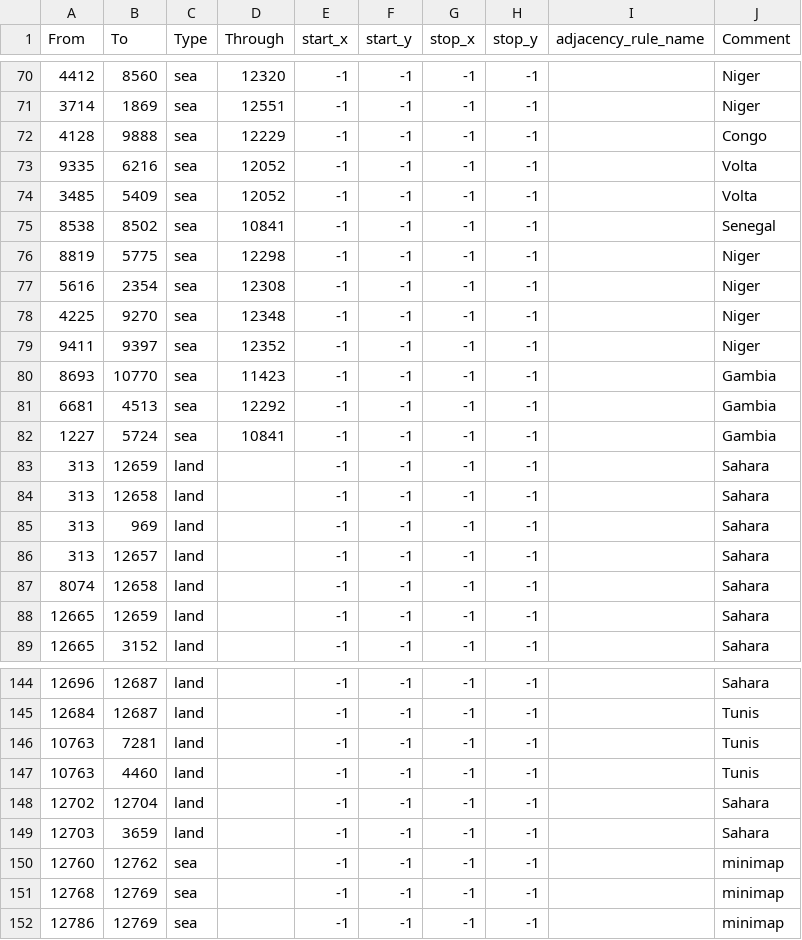
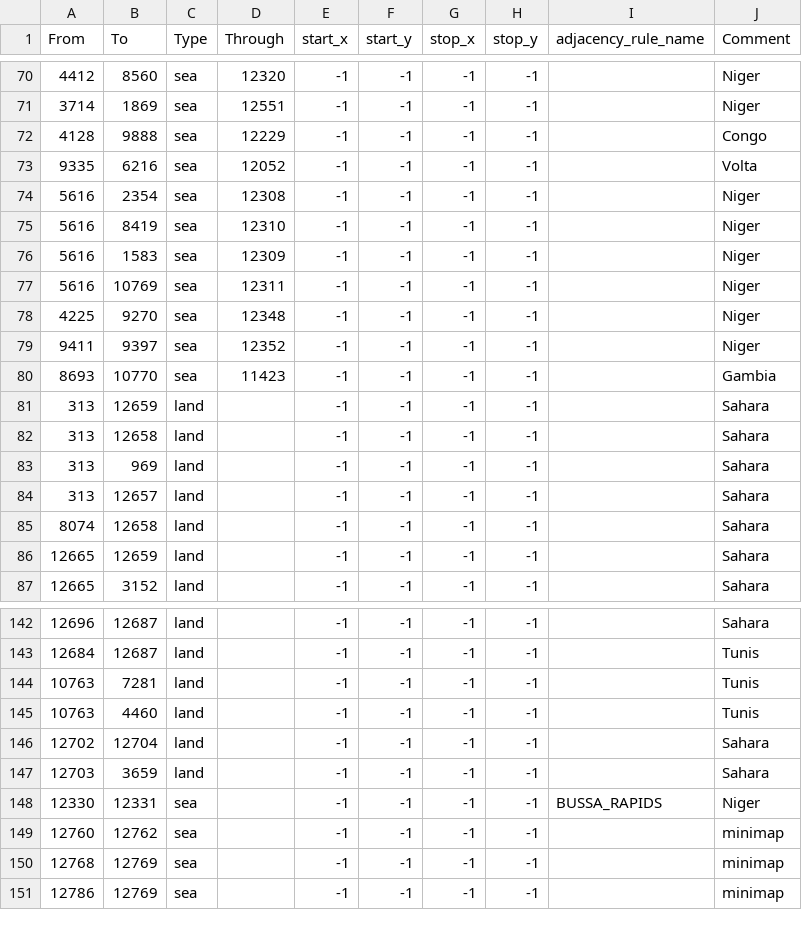
Before and after one commit to Project-Toto/Toto, a CSV file: map/adjacencies.csv, drawn as a sheet; only a part is shown, gaps mark what is left out.

```diff
--- a/map/adjacencies.csv
+++ b/map/adjacencies.csv
@@ -73,6 +73,6 @@ From;To;Type;Through;start_x;start_y;stop_x;stop_y;adjacency_rule_name;Comment
 9335;6216;sea;12052;-1;-1;-1;-1;;Volta
-3485;5409;sea;12052;-1;-1;-1;-1;;Volta
-8538;8502;sea;10841;-1;-1;-1;-1;;Senegal
-8819;5775;sea;12298;-1;-1;-1;-1;;Niger
 5616;2354;sea;12308;-1;-1;-1;-1;;Niger
+5616;8419;sea;12310;-1;-1;-1;-1;;Niger
+5616;1583;sea;12309;-1;-1;-1;-1;;Niger
+5616;10769;sea;12311;-1;-1;-1;-1;;Niger
 4225;9270;sea;12348;-1;-1;-1;-1;;Niger
@@ -80,4 +80,2 @@ From;To;Type;Through;start_x;start_y;stop_x;stop_y;adjacency_rule_name;Comment
 8693;10770;sea;11423;-1;-1;-1;-1;;Gambia
-6681;4513;sea;12292;-1;-1;-1;-1;;Gambia
-1227;5724;sea;10841;-1;-1;-1;-1;;Gambia
 313;12659;land;;-1;-1;-1;-1;;Sahara
@@ -149,2 +147,3 @@ From;To;Type;Through;start_x;start_y;stop_x;stop_y;adjacency_rule_name;Comment
 12703;3659;land;;-1;-1;-1;-1;;Sahara
+12330;12331;sea;;-1;-1;-1;-1;BUSSA_RAPIDS;Niger
 12760;12762;sea;;-1;-1;-1;-1;;minimap
```
Also changed, not shown: 46 other files.
